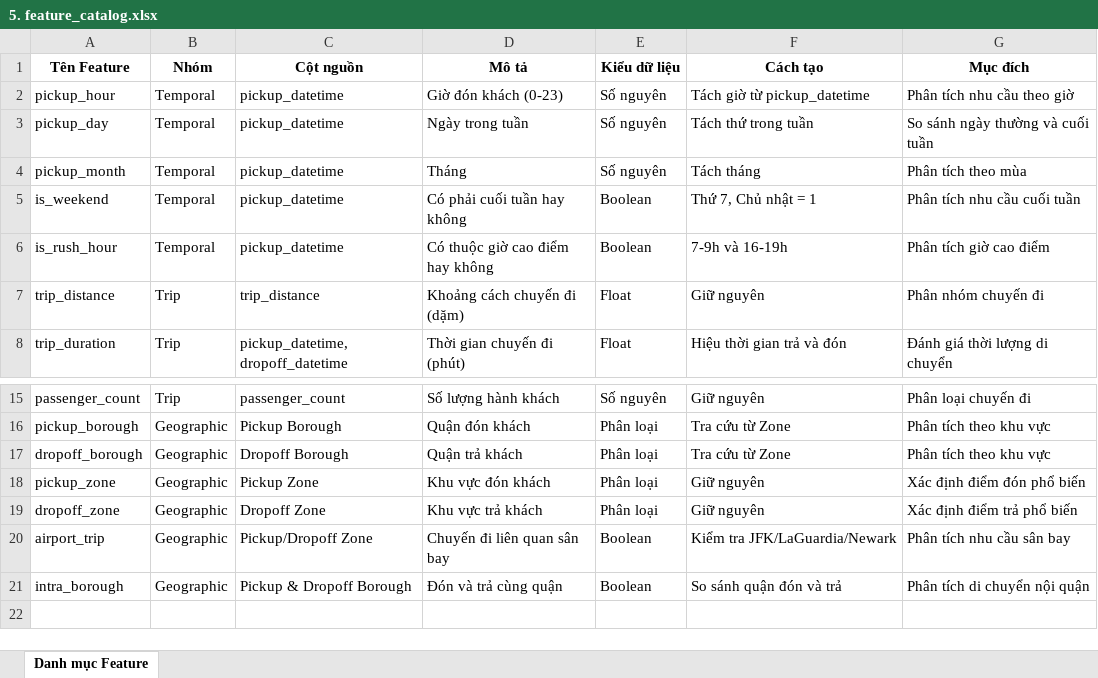
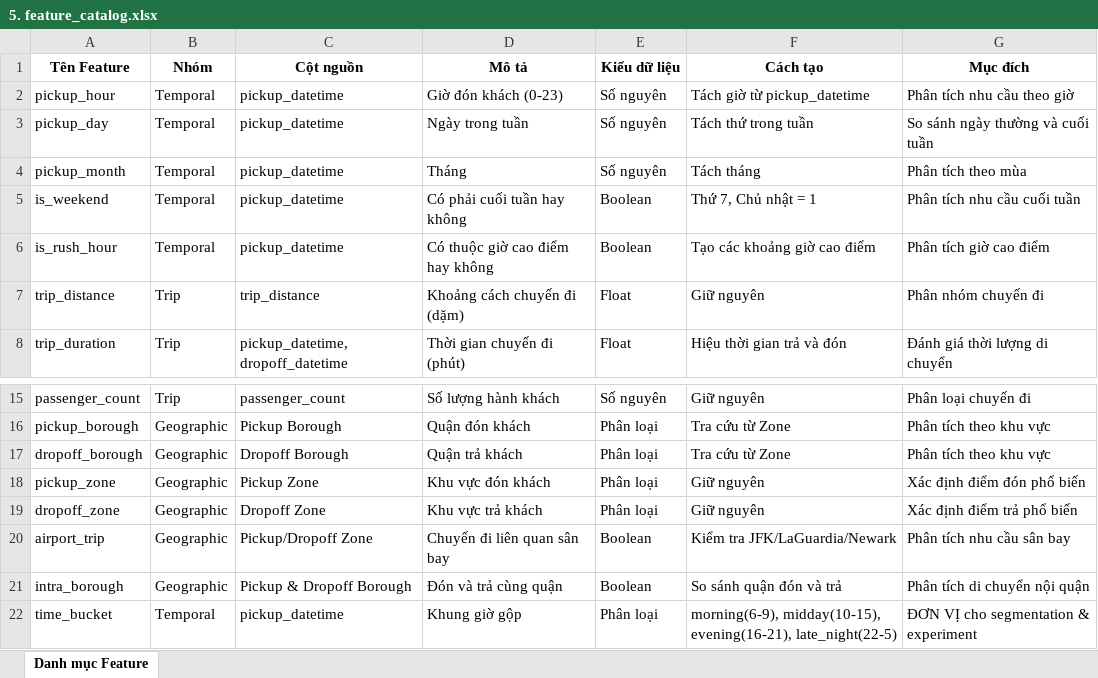
Before and after one commit to nguyennkhanhlinh/Growth-Experimentation-Project-for-Ride-Hailing-Promotions, an Excel workbook: 5. feature_catalog.xlsx, sheet Danh mục Feature, drawn as a sheet; only a part is shown, gaps mark what is left out; values as stored, in another font and other column widths than the file's, no borders; the diff names each change by its address in the sheet, - before the commit and + after, or states it on an @@ line.

Commit message:
Update feature_catalog

```diff
--- a/5. feature_catalog.xlsx (sheet Danh mục Feature)
+++ b/5. feature_catalog.xlsx (sheet Danh mục Feature)
-F6 (Cách tạo): 7-9h và 16-19h
+F6 (Cách tạo): Tạo các khoảng giờ cao điểm
+row 22: time_bucket | Temporal | pickup_datetime | Khung giờ gộp | Phân loại | morning(6-9), midday(10-15), evening(16-21), late_night(22-5) | ĐƠN VỊ cho segmentation & experiment
```
